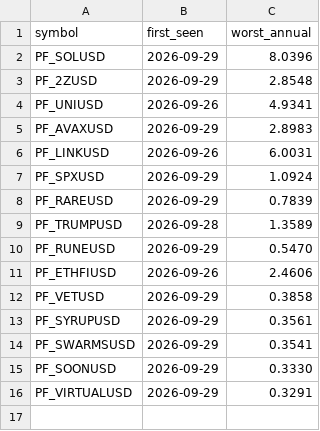
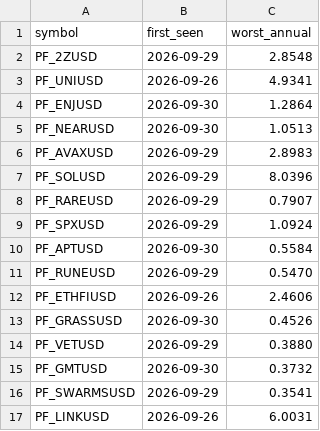
Before and after one commit to Li7wak865/pond-scanner, a CSV file: funding_state.csv, drawn as a sheet.

```diff
--- a/funding_state.csv
+++ b/funding_state.csv
@@ -1,16 +1,17 @@
 symbol,first_seen,worst_annual
-PF_SOLUSD,2026-09-29,8.0396
 PF_2ZUSD,2026-09-29,2.8548
 PF_UNIUSD,2026-09-26,4.9341
+PF_ENJUSD,2026-09-30,1.2864
+PF_NEARUSD,2026-09-30,1.0513
 PF_AVAXUSD,2026-09-29,2.8983
-PF_LINKUSD,2026-09-26,6.0031
+PF_SOLUSD,2026-09-29,8.0396
+PF_RAREUSD,2026-09-29,0.7907
 PF_SPXUSD,2026-09-29,1.0924
-PF_RAREUSD,2026-09-29,0.7839
-PF_TRUMPUSD,2026-09-28,1.3589
+PF_APTUSD,2026-09-30,0.5584
 PF_RUNEUSD,2026-09-29,0.5470
 PF_ETHFIUSD,2026-09-26,2.4606
-PF_VETUSD,2026-09-29,0.3858
-PF_SYRUPUSD,2026-09-29,0.3561
+PF_GRASSUSD,2026-09-30,0.4526
+PF_VETUSD,2026-09-29,0.3880
+PF_GMTUSD,2026-09-30,0.3732
 PF_SWARMSUSD,2026-09-29,0.3541
-PF_SOONUSD,2026-09-29,0.3330
-PF_VIRTUALUSD,2026-09-29,0.3291
+PF_LINKUSD,2026-09-26,6.0031
```
Also changed, not shown: history.csv, 1 other file.
